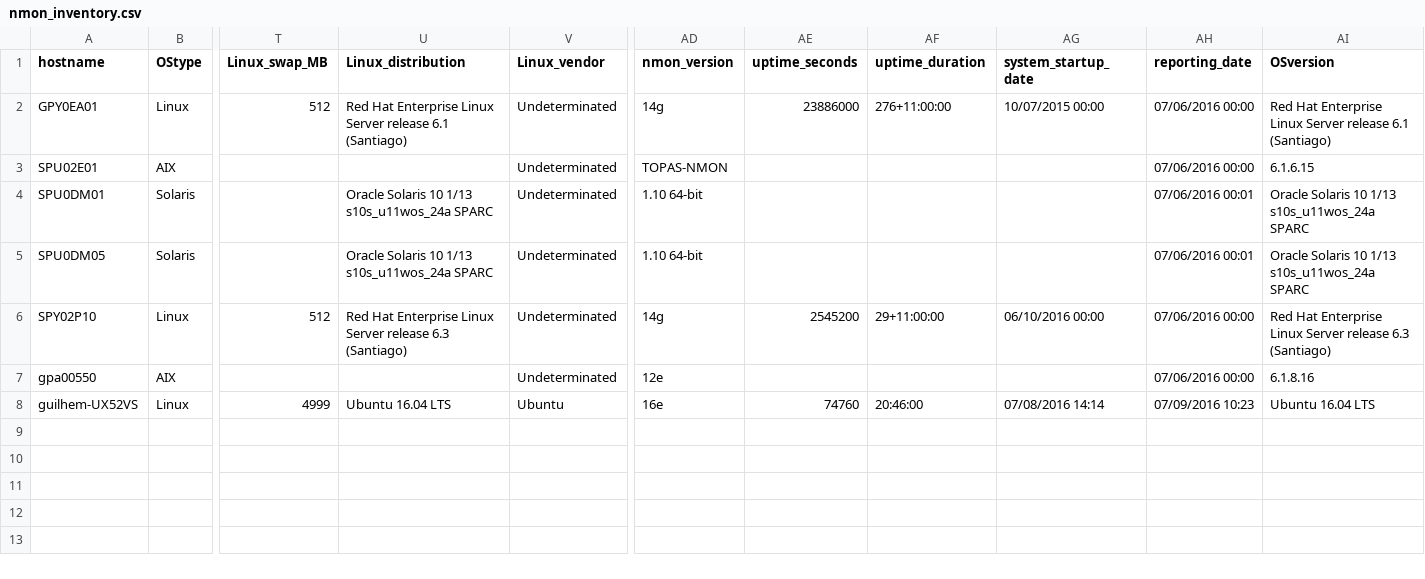
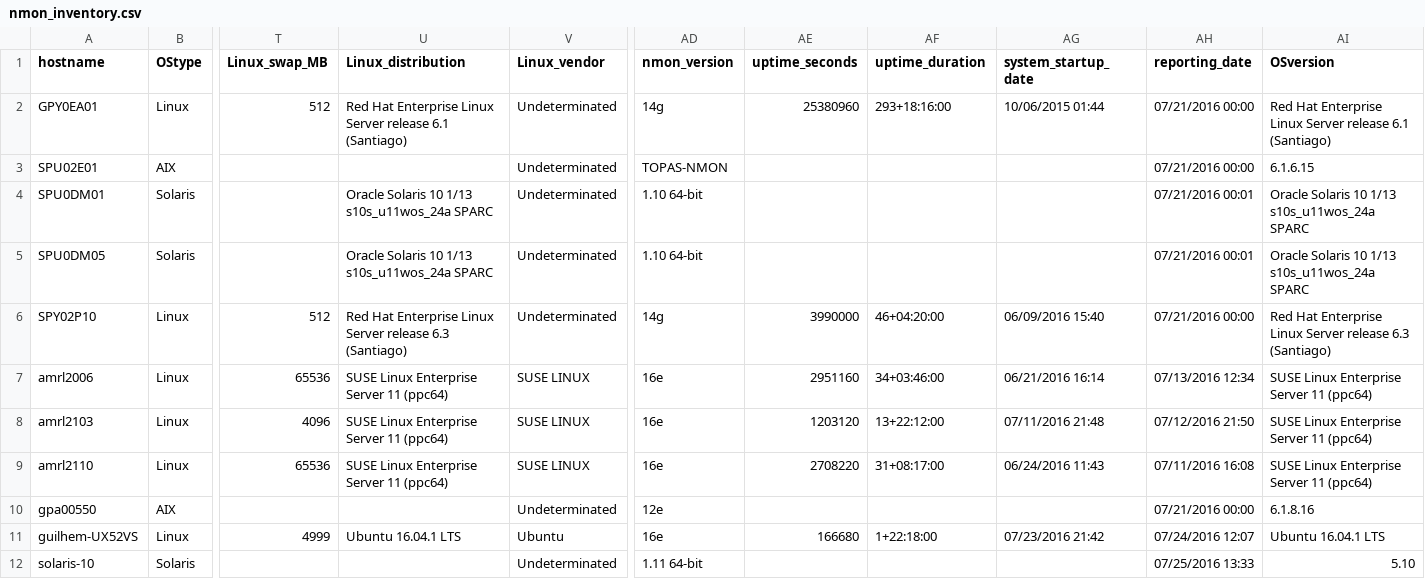
Before and after one commit to guilhemmarchand/nmon-for-splunk, a CSV file: lookups/nmon_inventory.csv, drawn as a sheet; only a part is shown, gaps mark what is left out; addresses are those after the commit; rows hold the shown columns only; the diff names each change by its address in the sheet, - before the commit and + after, or states it on an @@ line.

Commit message:
Version 1.7.2

```diff
--- a/lookups/nmon_inventory.csv
+++ b/lookups/nmon_inventory.csv
-AE2 (uptime_seconds): 23886000
+AE2 (uptime_seconds): 25380960
-AF2 (uptime_duration): 276+11:00:00
+AF2 (uptime_duration): 293+18:16:00
-AG2 (system_startup_date): 10/07/2015 00:00
+AG2 (system_startup_date): 10/06/2015 01:44
-AH2:AH3 (reporting_date): 07/06/2016 00:00
+AH2:AH3 (reporting_date): 07/21/2016 00:00
-AH4:AH5 (reporting_date): 07/06/2016 00:01
+AH4:AH5 (reporting_date): 07/21/2016 00:01
-AE6 (uptime_seconds): 2545200
+AE6 (uptime_seconds): 3990000
-AF6 (uptime_duration): 29+11:00:00
+AF6 (uptime_duration): 46+04:20:00
-AG6 (system_startup_date): 06/10/2016 00:00
+AG6 (system_startup_date): 06/09/2016 15:40
-AH6 (reporting_date): 07/06/2016 00:00
+AH6 (reporting_date): 07/21/2016 00:00
+row 7: amrl2006 | Linux | 65536 | SUSE Linux Enterprise Server 11 (ppc64) | SUSE LINUX | 16e | 2951160 | 34+03:46:00 | 06/21/2016 16:14 | 07/13/2016 12:34 | SUSE Linux Enterprise Server 11 (ppc64)
+row 8: amrl2103 | Linux | 4096 | SUSE Linux Enterprise Server 11 (ppc64) | SUSE LINUX | 16e | 1203120 | 13+22:12:00 | 07/11/2016 21:48 | 07/12/2016 21:50 | SUSE Linux Enterprise Server 11 (ppc64)
+row 9: amrl2110 | Linux | 65536 | SUSE Linux Enterprise Server 11 (ppc64) | SUSE LINUX | 16e | 2708220 | 31+08:17:00 | 06/24/2016 11:43 | 07/11/2016 16:08 | SUSE Linux Enterprise Server 11 (ppc64)
-AH10 (reporting_date): 07/06/2016 00:00
+AH10 (reporting_date): 07/21/2016 00:00
-U11 (Linux_distribution): Ubuntu 16.04 LTS
+U11 (Linux_distribution): Ubuntu 16.04.1 LTS
-AE11 (uptime_seconds): 74760
+AE11 (uptime_seconds): 166680
-AF11 (uptime_duration): 20:46:00
+AF11 (uptime_duration): 1+22:18:00
-AG11 (system_startup_date): 07/08/2016 14:14
+AG11 (system_startup_date): 07/23/2016 21:42
-AH11 (reporting_date): 07/09/2016 10:23
+AH11 (reporting_date): 07/24/2016 12:07
-AI11 (OSversion): Ubuntu 16.04 LTS
+AI11 (OSversion): Ubuntu 16.04.1 LTS
+row 12: solaris-10 | Solaris |  |  | Undeterminated | 1.11 64-bit |  |  |  | 07/25/2016 13:33 | 5.10
```
